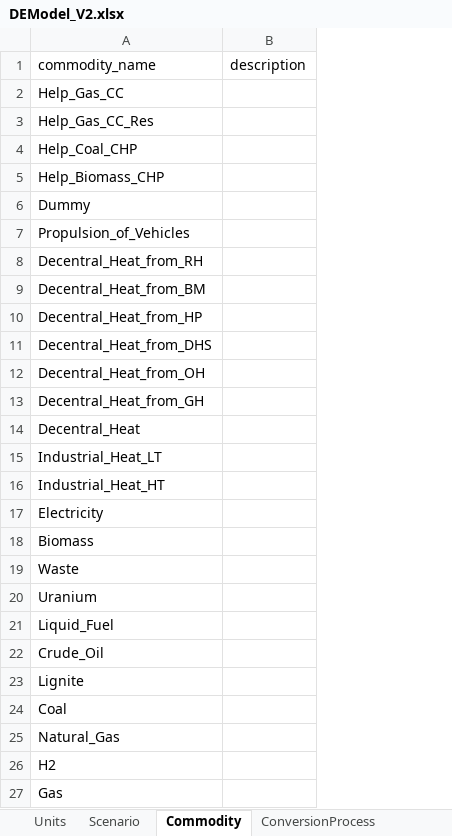
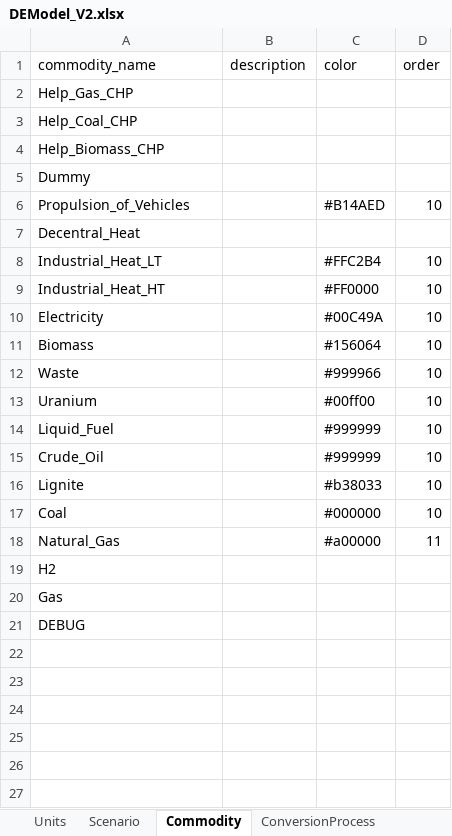
Before and after one commit to EINS-TUDa/CESM, an Excel workbook: Data/Techmap/DEModel_V2.xlsx, sheet Commodity, drawn as a sheet; values as stored, in another font and other column widths than the file's, no borders; table styles not drawn; removed rows and columns are numbered as before the commit, all else as after; the diff names each change by its address in the sheet, - before the commit and + after, or states it on an @@ line.

```diff
--- a/Data/Techmap/DEModel_V2.xlsx (sheet Commodity)
+++ b/Data/Techmap/DEModel_V2.xlsx (sheet Commodity)
+column C (color), rows 6-18: #B14AED |  | #FFC2B4 | #FF0000 | #00C49A | #156064 | #999966 | #00ff00 | #999999 | #999999 | #b38033 | #000000 | #a00000
+column D (order), rows 6-18: 10 |  | 10 | 10 | 10 | 10 | 10 | 10 | 10 | 10 | 10 | 10 | 11
-A2 (commodity_name): Help_Gas_CC
+A2 (commodity_name): Help_Gas_CHP
-row 3: Help_Gas_CC_Res
-row 8: Decentral_Heat_from_RH
-row 9: Decentral_Heat_from_BM
-row 10: Decentral_Heat_from_HP
-row 11: Decentral_Heat_from_DHS
-row 12: Decentral_Heat_from_OH
-row 13: Decentral_Heat_from_GH
+row 21: DEBUG
```
Also changed, not shown: sheet ConversionSubProcess, sheet ConversionProcess, sheet Scenario.
